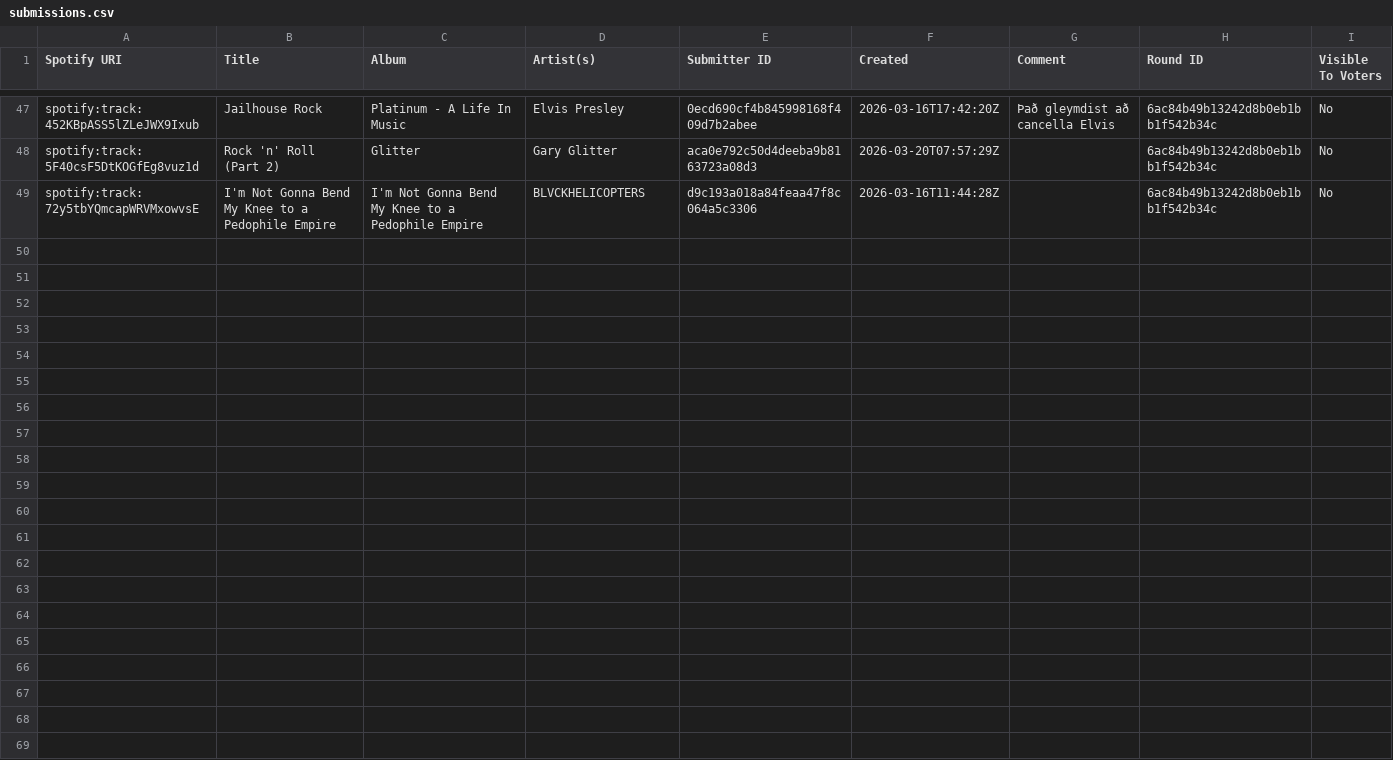
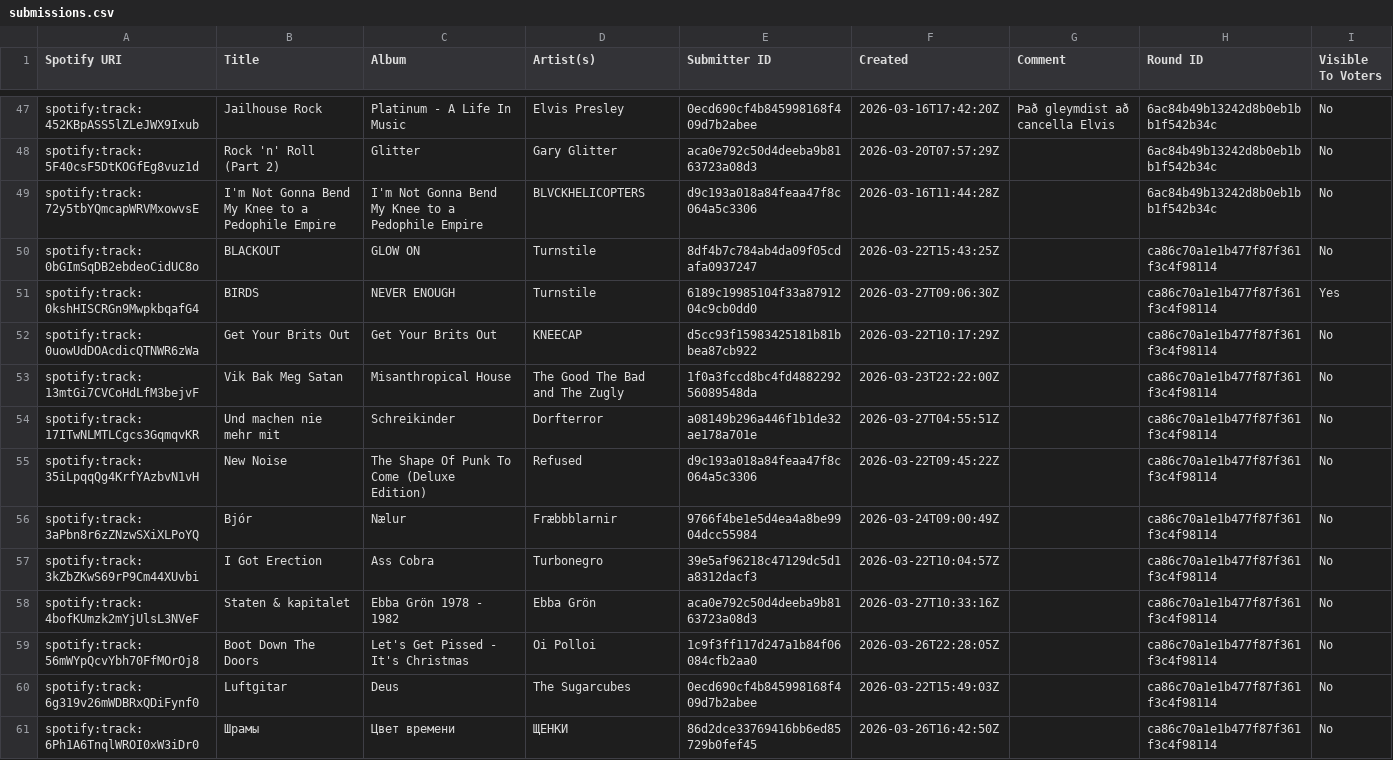
Before and after one commit to olifly/Lagadeildin, a CSV file: data/S2/submissions.csv, drawn as a sheet; only a part is shown, gaps mark what is left out; the diff names each change by its address in the sheet, - before the commit and + after, or states it on an @@ line.

Commit message:
Round 5 data

```diff
--- a/data/S2/submissions.csv
+++ b/data/S2/submissions.csv
+row 50: spotify:track:0bGImSqDB2ebdeoCidUC8o | BLACKOUT | GLOW ON | Turnstile | 8df4b7c784ab4da09f05cdafa0937247 | 2026-03-22T15:43:25Z |  | ca86c70a1e1b477f87f361f3c4f98114 | No
+row 51: spotify:track:0kshHISCRGn9MwpkbqafG4 | BIRDS | NEVER ENOUGH | Turnstile | 6189c19985104f33a8791204c9cb0dd0 | 2026-03-27T09:06:30Z |  | ca86c70a1e1b477f87f361f3c4f98114 | Yes
+row 52: spotify:track:0uowUdDOAcdicQTNWR6zWa | Get Your Brits Out | Get Your Brits Out | KNEECAP | d5cc93f15983425181b81bbea87cb922 | 2026-03-22T10:17:29Z |  | ca86c70a1e1b477f87f361f3c4f98114 | No
+row 53: spotify:track:13mtGi7CVCoHdLfM3bejvF | Vik Bak Meg Satan | Misanthropical House | The Good The Bad and The Zugly | 1f0a3fccd8bc4fd488229256089548da | 2026-03-23T22:22:00Z |  | ca86c70a1e1b477f87f361f3c4f98114 | No
+row 54: spotify:track:17ITwNLMTLCgcs3GqmqvKR | Und machen nie mehr mit | Schreikinder | Dorfterror | a08149b296a446f1b1de32ae178a701e | 2026-03-27T04:55:51Z |  | ca86c70a1e1b477f87f361f3c4f98114 | No
+row 55: spotify:track:35iLpqqQg4KrfYAzbvN1vH | New Noise | The Shape Of Punk To Come (Deluxe Edition) | Refused | d9c193a018a84feaa47f8c064a5c3306 | 2026-03-22T09:45:22Z |  | ca86c70a1e1b477f87f361f3c4f98114 | No
+row 56: spotify:track:3aPbn8r6zZNzwSXiXLPoYQ | Bjór | Nælur | Fræbbblarnir | 9766f4be1e5d4ea4a8be9904dcc55984 | 2026-03-24T09:00:49Z |  | ca86c70a1e1b477f87f361f3c4f98114 | No
+row 57: spotify:track:3kZbZKwS69rP9Cm44XUvbi | I Got Erection | Ass Cobra | Turbonegro | 39e5af96218c47129dc5d1a8312dacf3 | 2026-03-22T10:04:57Z |  | ca86c70a1e1b477f87f361f3c4f98114 | No
+row 58: spotify:track:4bofKUmzk2mYjUlsL3NVeF | Staten & kapitalet | Ebba Grön 1978 - 1982 | Ebba Grön | aca0e792c50d4deeba9b8163723a08d3 | 2026-03-27T10:33:16Z |  | ca86c70a1e1b477f87f361f3c4f98114 | No
+row 59: spotify:track:56mWYpQcvYbh70FfMOrOj8 | Boot Down The Doors | Let's Get Pissed - It's Christmas | Oi Polloi | 1c9f3ff117d247a1b84f06084cfb2aa0 | 2026-03-26T22:28:05Z |  | ca86c70a1e1b477f87f361f3c4f98114 | No
+row 60: spotify:track:6g319v26mWDBRxQDiFynf0 | Luftgitar | Deus | The Sugarcubes | 0ecd690cf4b845998168f409d7b2abee | 2026-03-22T15:49:03Z |  | ca86c70a1e1b477f87f361f3c4f98114 | No
+row 61: spotify:track:6Ph1A6TnqlWROI0xW3iDr0 | Шрамы | Цвет времени | ЩЕНКИ | 86d2dce33769416bb6ed85729b0fef45 | 2026-03-26T16:42:50Z |  | ca86c70a1e1b477f87f361f3c4f98114 | No
```
Also changed, not shown: data/S2/rounds.csv, 1 other file.
